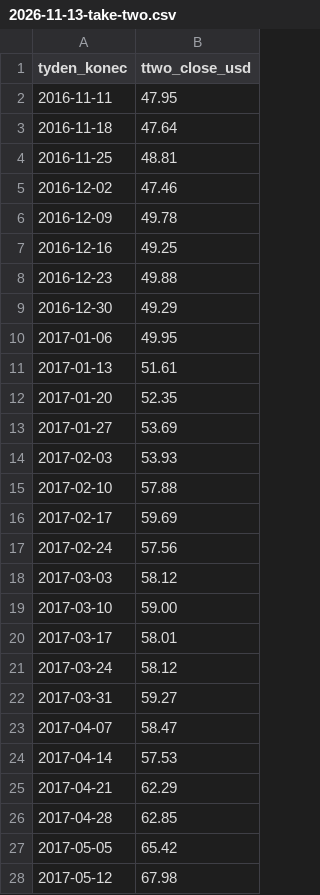
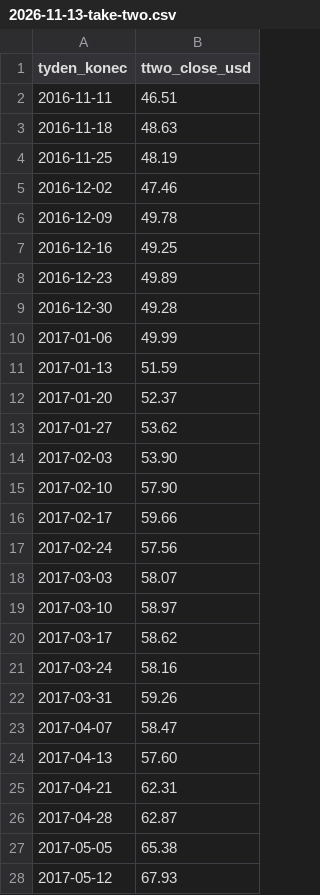
Before and after one commit to LosLameros/Agent-1, a CSV file: vystupy/grafy/2026-11-13-take-two.csv, drawn as a sheet; only a part is shown; the diff covers the shown part only.

```diff
--- a/vystupy/grafy/2026-11-13-take-two.csv
+++ b/vystupy/grafy/2026-11-13-take-two.csv
@@ -1,5 +1,5 @@
 tyden_konec,ttwo_close_usd
-2016-11-11,47.95
-2016-11-18,47.64
-2016-11-25,48.81
+2016-11-11,46.51
+2016-11-18,48.63
+2016-11-25,48.19
 2016-12-02,47.46
@@ -7,22 +7,22 @@ tyden_konec,ttwo_close_usd
 2016-12-16,49.25
-2016-12-23,49.88
-2016-12-30,49.29
-2017-01-06,49.95
-2017-01-13,51.61
-2017-01-20,52.35
-2017-01-27,53.69
-2017-02-03,53.93
-2017-02-10,57.88
-2017-02-17,59.69
+2016-12-23,49.89
+2016-12-30,49.28
+2017-01-06,49.99
+2017-01-13,51.59
+2017-01-20,52.37
+2017-01-27,53.62
+2017-02-03,53.90
+2017-02-10,57.90
+2017-02-17,59.66
 2017-02-24,57.56
-2017-03-03,58.12
-2017-03-10,59.00
-2017-03-17,58.01
-2017-03-24,58.12
-2017-03-31,59.27
+2017-03-03,58.07
+2017-03-10,58.97
+2017-03-17,58.62
+2017-03-24,58.16
+2017-03-31,59.26
 2017-04-07,58.47
-2017-04-14,57.53
-2017-04-21,62.29
-2017-04-28,62.85
-2017-05-05,65.42
-2017-05-12,67.98
+2017-04-13,57.60
+2017-04-21,62.31
+2017-04-28,62.87
+2017-05-05,65.38
+2017-05-12,67.93
```
Also changed, not shown: 10 added rows, 11 removed rows and 123 edited cells elsewhere in this file, 4 other files.
